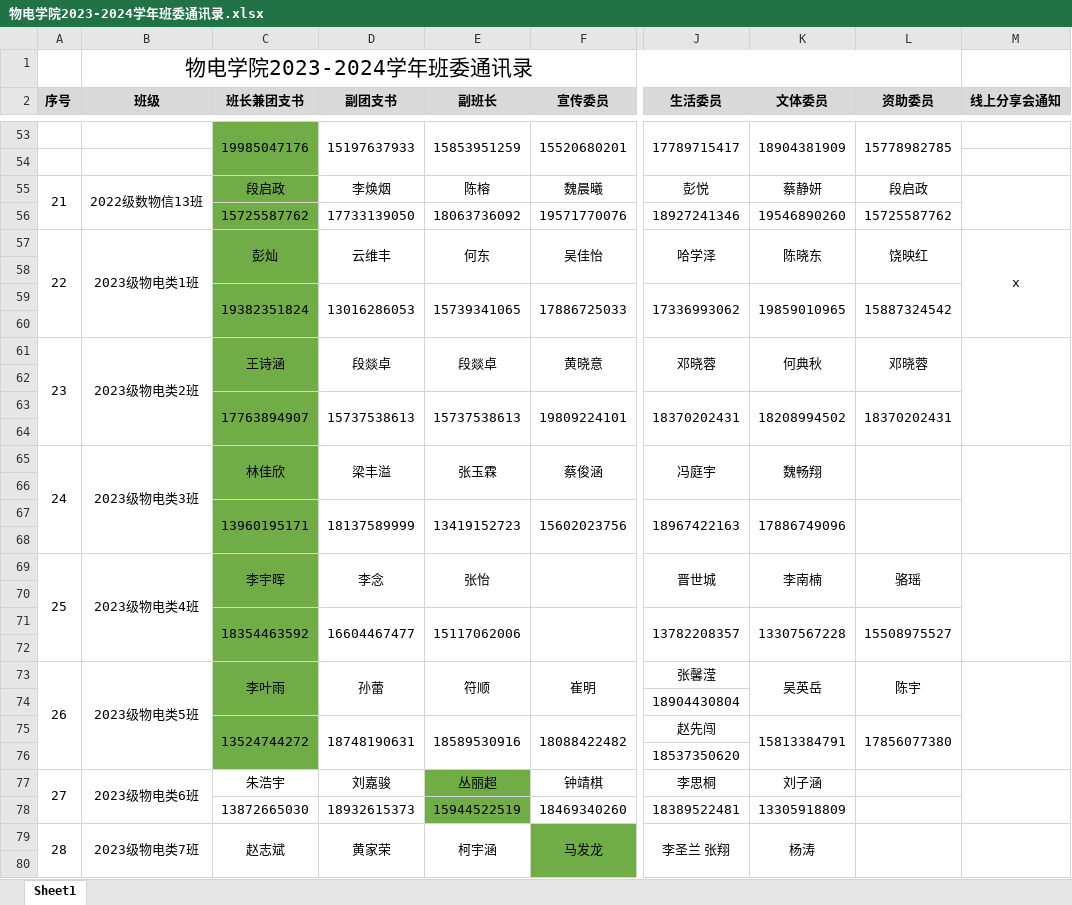
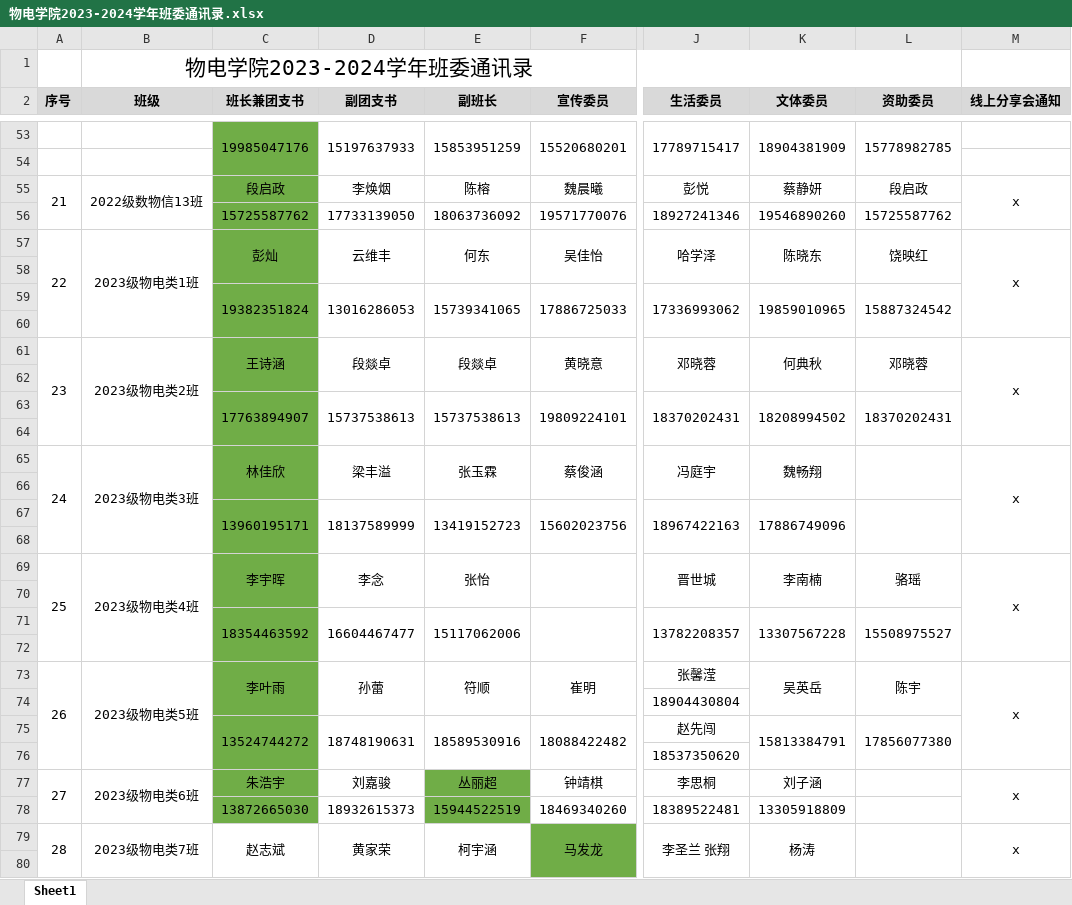
Before and after one commit to xhao79/smartcar_2024, an Excel workbook: 物电学院2023-2024学年班委通讯录.xlsx, sheet Sheet1, drawn as a sheet; only a part is shown, gaps mark what is left out; values as stored, in another font and other column widths than the file's, no borders; the diff covers the shown part only; the diff names each change by its address in the sheet, - before the commit and + after, or states it on an @@ line.

Commit message:
确认所有的班级已经收到了通知

```diff
--- a/物电学院2023-2024学年班委通讯录.xlsx (sheet Sheet1)
+++ b/物电学院2023-2024学年班委通讯录.xlsx (sheet Sheet1)
-M55 (线上分享会通知): (empty)
+M55 (线上分享会通知): x
-M61 (线上分享会通知): (empty)
+M61 (线上分享会通知): x
-M65 (线上分享会通知): (empty)
+M65 (线上分享会通知): x
-M69 (线上分享会通知): (empty)
+M69 (线上分享会通知): x
-M73 (线上分享会通知): (empty)
+M73 (线上分享会通知): x
-C77:C78 fill: none
+C77:C78 fill: #70AD47
-M77 (线上分享会通知): (empty)
+M77 (线上分享会通知): x
-M79 (线上分享会通知): (empty)
+M79 (线上分享会通知): x
```
Also changed, not shown: 4 edited cells elsewhere in this sheet.
